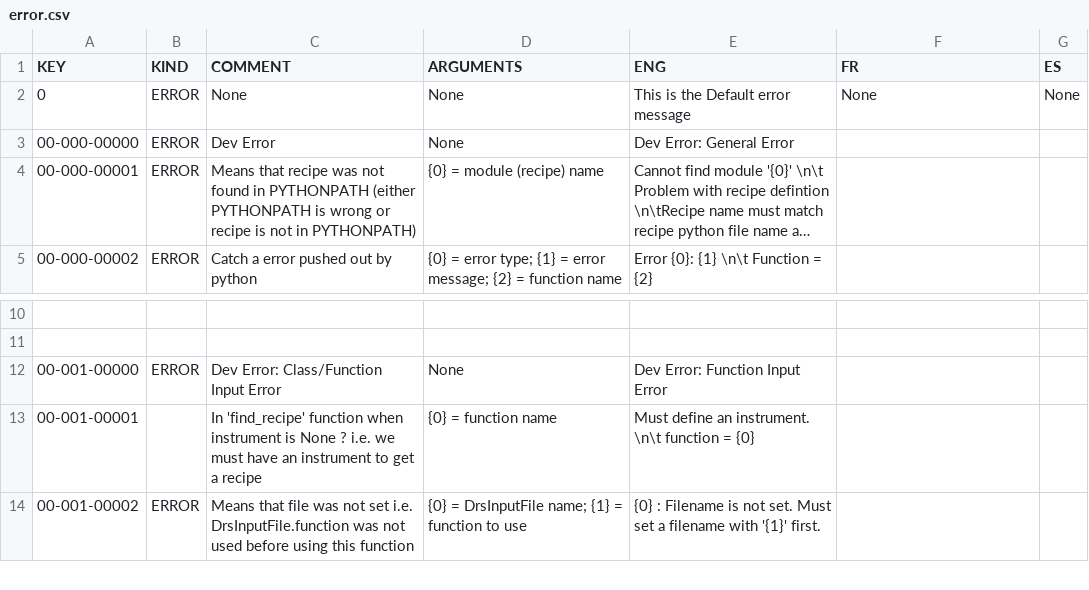
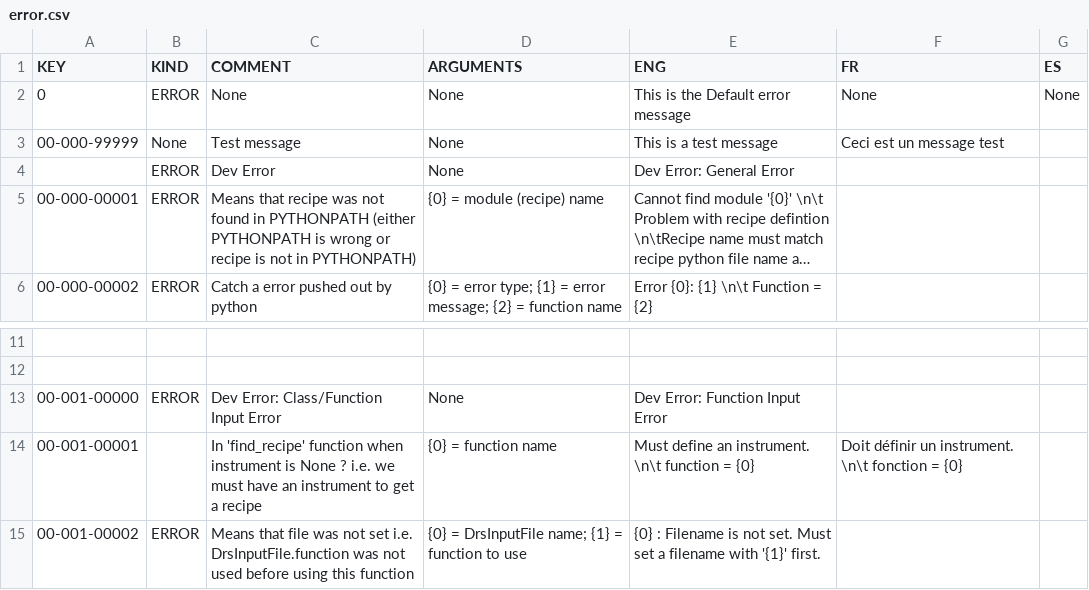
Before and after one commit to njcuk9999/apero-drs, a CSV file: apero/locale/databases/error.csv, drawn as a sheet; only a part is shown, gaps mark what is left out; long unchanged cells end in …; addresses are those after the commit; the diff names each change by its address in the sheet, - before the commit and + after, or states it on an @@ line.

Commit message:
update the language database

```diff
--- a/apero/locale/databases/error.csv
+++ b/apero/locale/databases/error.csv
+row 3: 00-000-99999 | None | Test message | None | This is a test message | Ceci est un message test
-A4 (KEY): 00-000-00000
+A4 (KEY): (empty)
-F14 (FR): (empty)
+F14 (FR): Doit définir un instrument. \n\t fonction = {0}
```
Also changed, not shown: 2 other files.
